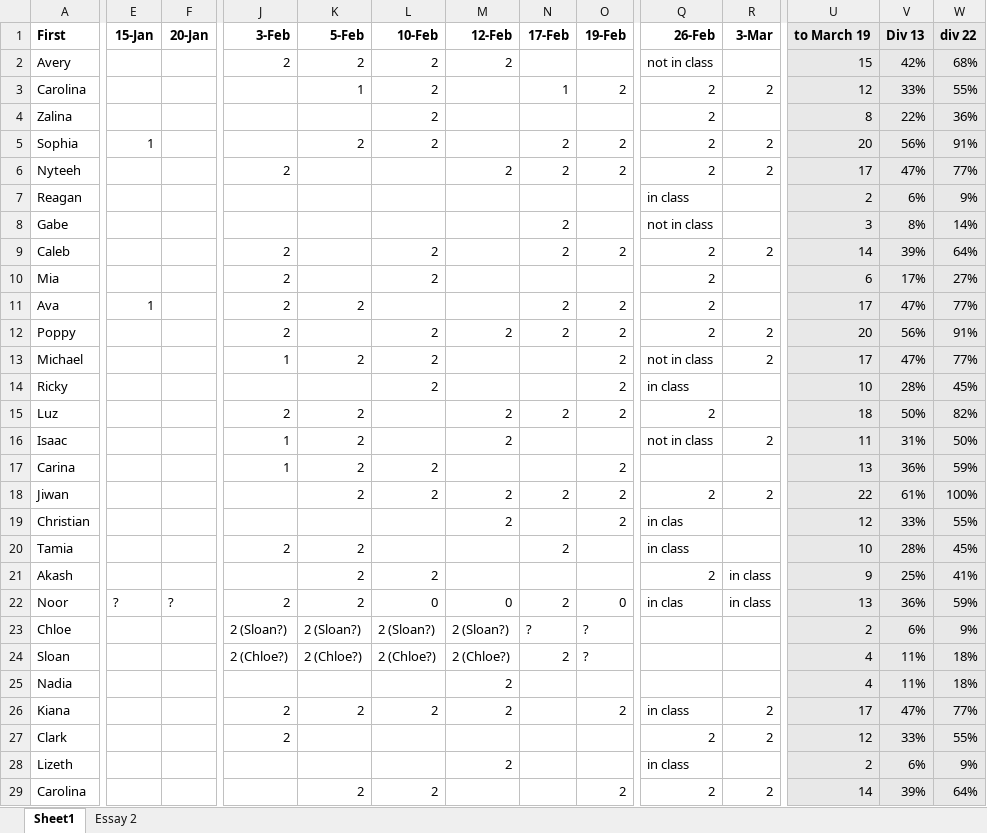
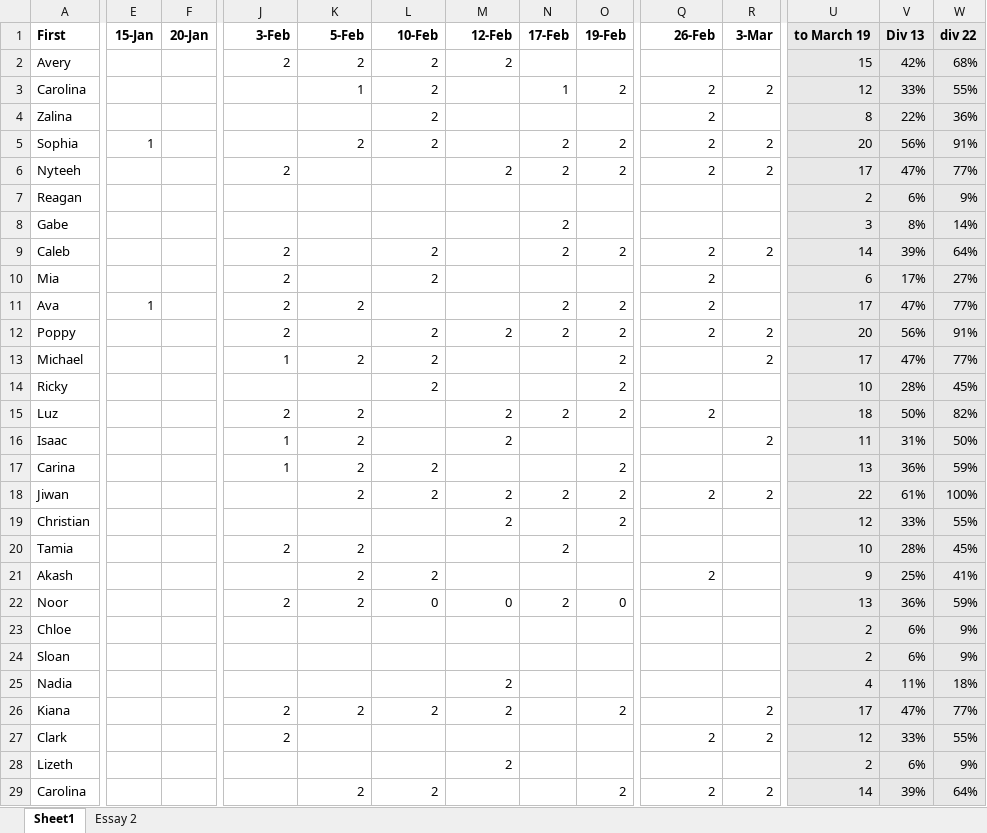
Before and after one commit to komensik/phd, an Excel workbook: lrc_attnd_for_R.xlsx, sheet Sheet1, drawn as a sheet; only a part is shown, gaps mark what is left out; values as stored, in another font and other column widths than the file's, no borders; the diff covers the shown part only; the diff names each change by its address in the sheet, - before the commit and + after, or states it on an @@ line.

Commit message:
Update lrc_attnd_for_R.xlsx

```diff
--- a/lrc_attnd_for_R.xlsx (sheet Sheet1)
+++ b/lrc_attnd_for_R.xlsx (sheet Sheet1)
-Q2 (26-Feb): not in class
+Q2 (26-Feb): (empty)
-Q7 (26-Feb): in class
+Q7 (26-Feb): (empty)
-Q8 (26-Feb): not in class
+Q8 (26-Feb): (empty)
-Q13 (26-Feb): not in class
+Q13 (26-Feb): (empty)
-Q14 (26-Feb): in class
+Q14 (26-Feb): (empty)
-Q16 (26-Feb): not in class
+Q16 (26-Feb): (empty)
-Q19 (26-Feb): in clas
+Q19 (26-Feb): (empty)
-Q20 (26-Feb): in class
+Q20 (26-Feb): (empty)
-R21:R22 (3-Mar): in class
+R21:R22 (3-Mar): (empty)
-E22 (15-Jan): ?
+E22 (15-Jan): (empty)
-F22 (20-Jan): ?
+F22 (20-Jan): (empty)
-Q22 (26-Feb): in clas
+Q22 (26-Feb): (empty)
-J23 (3-Feb): 2 (Sloan?)
+J23 (3-Feb): (empty)
-K23 (5-Feb): 2 (Sloan?)
+K23 (5-Feb): (empty)
-L23 (10-Feb): 2 (Sloan?)
+L23 (10-Feb): (empty)
-M23 (12-Feb): 2 (Sloan?)
+M23 (12-Feb): (empty)
-N23 (17-Feb): ?
+N23 (17-Feb): (empty)
-O23:O24 (19-Feb): ?
+O23:O24 (19-Feb): (empty)
-J24 (3-Feb): 2 (Chloe?)
+J24 (3-Feb): (empty)
-K24 (5-Feb): 2 (Chloe?)
+K24 (5-Feb): (empty)
-L24 (10-Feb): 2 (Chloe?)
+L24 (10-Feb): (empty)
-M24 (12-Feb): 2 (Chloe?)
+M24 (12-Feb): (empty)
-N24 (17-Feb): 2
+N24 (17-Feb): (empty)
-U24 (to March 19): 4
+U24 (to March 19): 2
-V24 (Div 13): 11%
+V24 (Div 13): 6%
-W24 (div 22): 18%
+W24 (div 22): 9%
-Q26 (26-Feb): in class
+Q26 (26-Feb): (empty)
-Q28 (26-Feb): in class
+Q28 (26-Feb): (empty)
```
Also changed, not shown: 6 edited cells elsewhere in this sheet.
